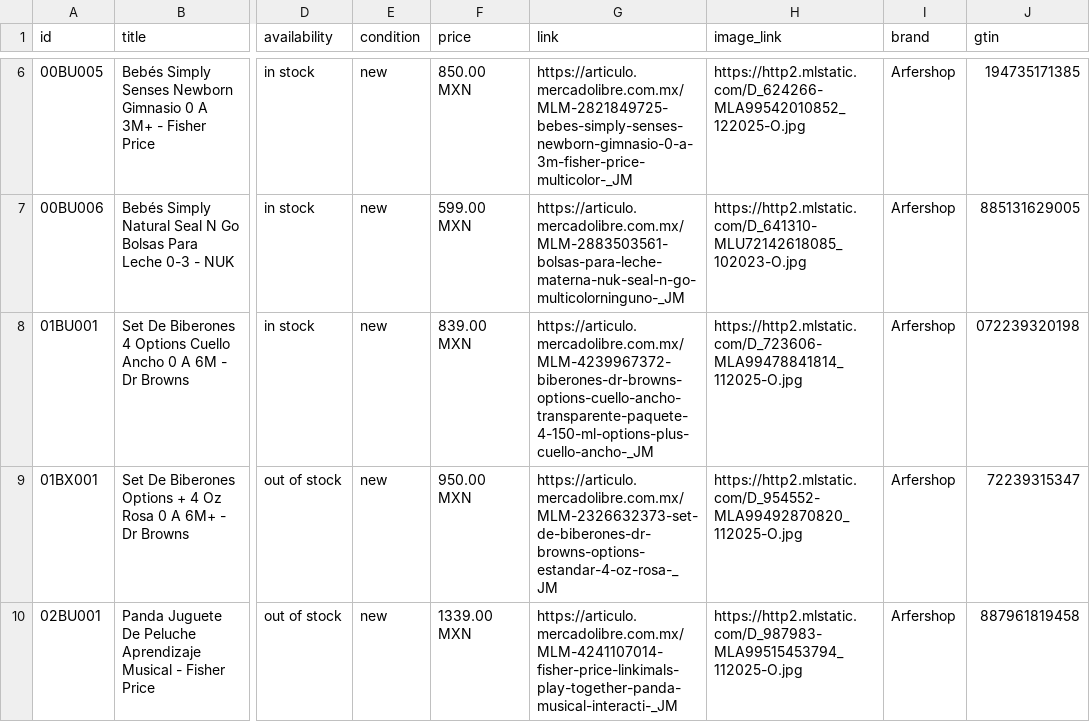
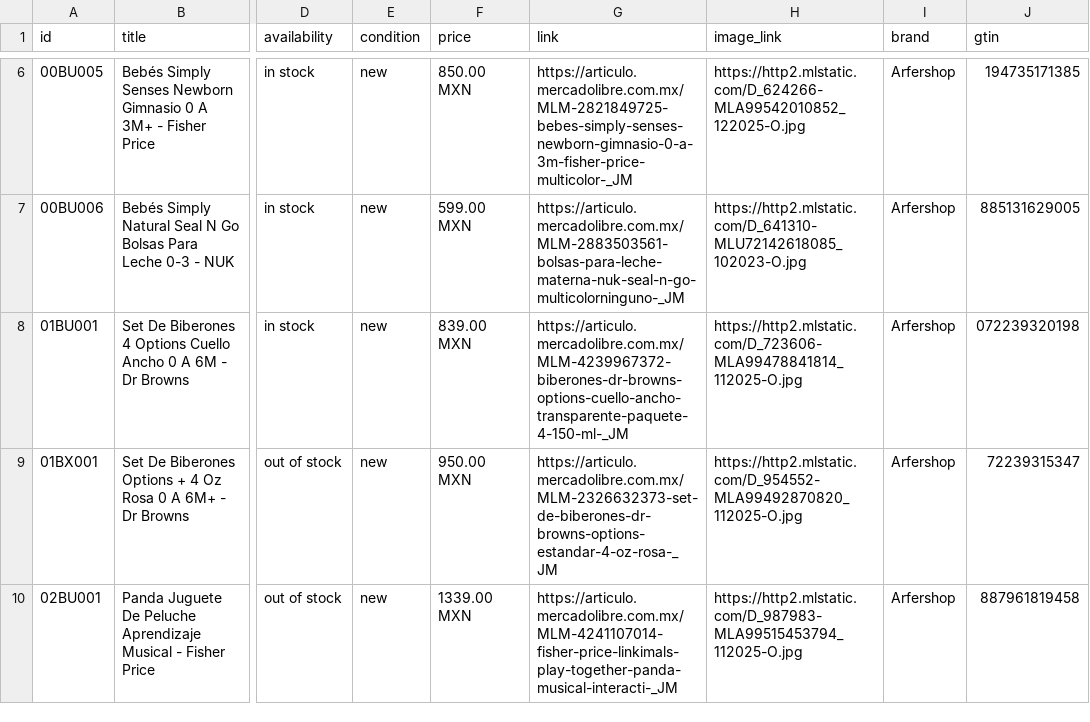
Before and after one commit to arfermarcosciencias/proyects, a CSV file: catalogo/feed_meta_catalogo.csv, drawn as a sheet; only a part is shown, gaps mark what is left out; the diff names each change by its address in the sheet, - before the commit and + after, or states it on an @@ line.

Commit message:
catalogo: feed Meta 2026-11-22 10:29

```diff
--- a/catalogo/feed_meta_catalogo.csv
+++ b/catalogo/feed_meta_catalogo.csv
-G8 (link): https://articulo.mercadolibre.com.mx/MLM-4239967372-biberones-dr-browns-options-cuello-ancho-transparente-paquete-4-150-ml-options-plus-cuello-ancho-_JM
+G8 (link): https://articulo.mercadolibre.com.mx/MLM-4239967372-biberones-dr-browns-options-cuello-ancho-transparente-paquete-4-150-ml-_JM
```
